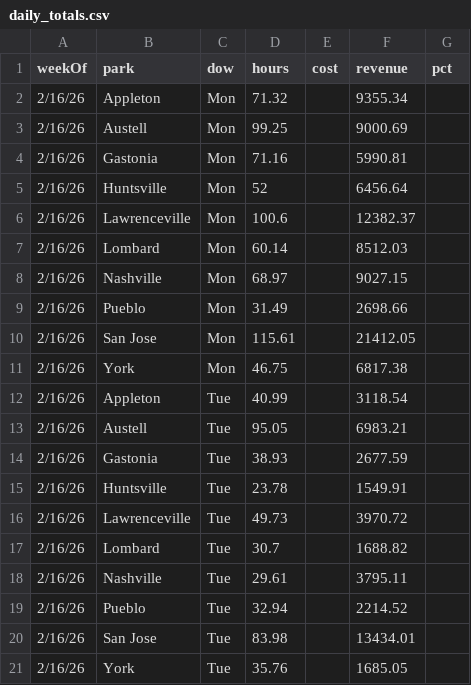
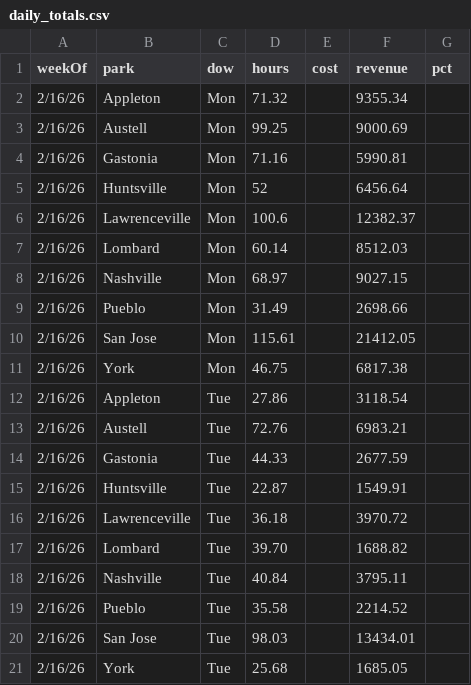
Before and after one commit to cryback/amglabor, a CSV file: data/daily_totals.csv, drawn as a sheet.

Commit message:
Update Tuesday Feb 17 with corrected hours from Philip

```diff
--- a/data/daily_totals.csv
+++ b/data/daily_totals.csv
@@ -11,11 +11,11 @@ weekOf,park,dow,hours,cost,revenue,pct
 2/16/26,York,Mon,46.75,,6817.38,
-2/16/26,Appleton,Tue,40.99,,3118.54,
-2/16/26,Austell,Tue,95.05,,6983.21,
-2/16/26,Gastonia,Tue,38.93,,2677.59,
-2/16/26,Huntsville,Tue,23.78,,1549.91,
-2/16/26,Lawrenceville,Tue,49.73,,3970.72,
-2/16/26,Lombard,Tue,30.7,,1688.82,
-2/16/26,Nashville,Tue,29.61,,3795.11,
-2/16/26,Pueblo,Tue,32.94,,2214.52,
-2/16/26,San Jose,Tue,83.98,,13434.01,
-2/16/26,York,Tue,35.76,,1685.05,
+2/16/26,Appleton,Tue,27.86,,3118.54,
+2/16/26,Austell,Tue,72.76,,6983.21,
+2/16/26,Gastonia,Tue,44.33,,2677.59,
+2/16/26,Huntsville,Tue,22.87,,1549.91,
+2/16/26,Lawrenceville,Tue,36.18,,3970.72,
+2/16/26,Lombard,Tue,39.70,,1688.82,
+2/16/26,Nashville,Tue,40.84,,3795.11,
+2/16/26,Pueblo,Tue,35.58,,2214.52,
+2/16/26,San Jose,Tue,98.03,,13434.01,
+2/16/26,York,Tue,25.68,,1685.05,
```
